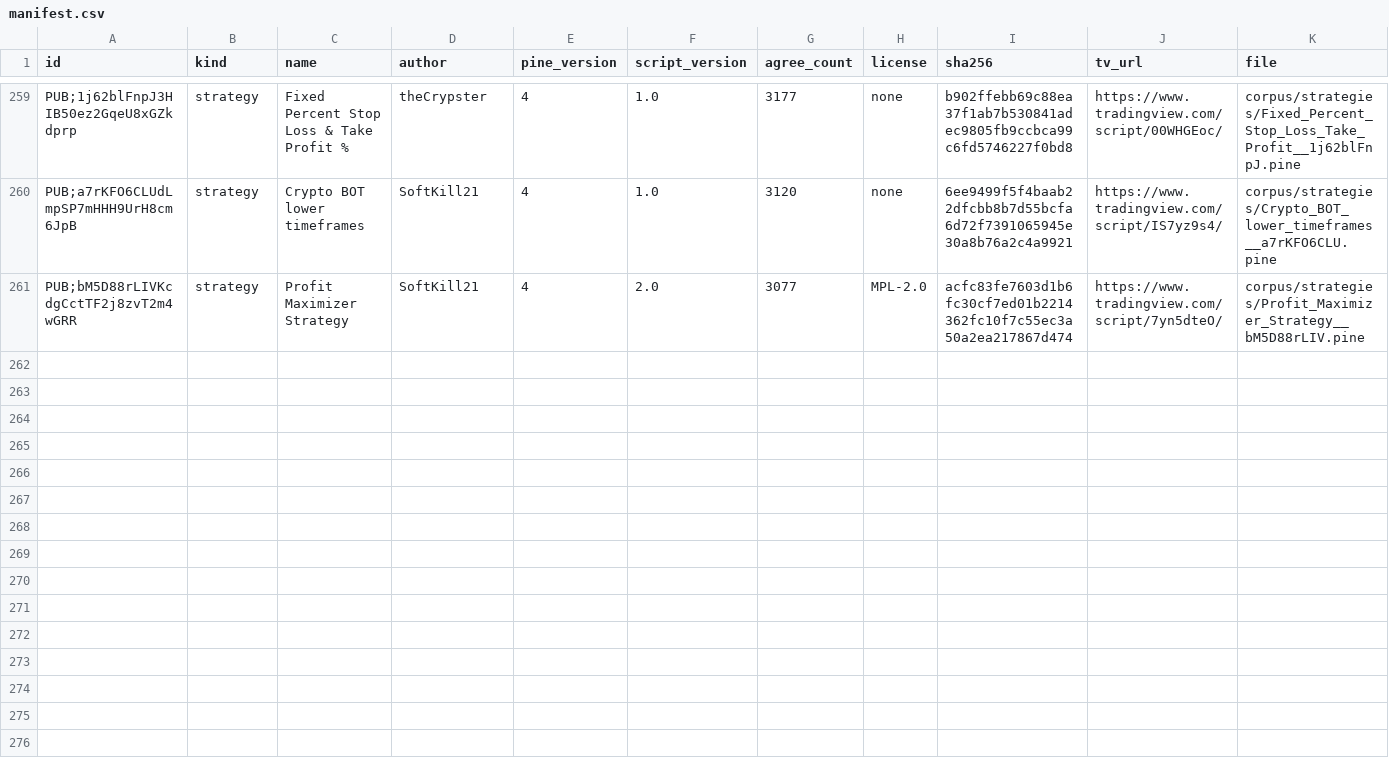
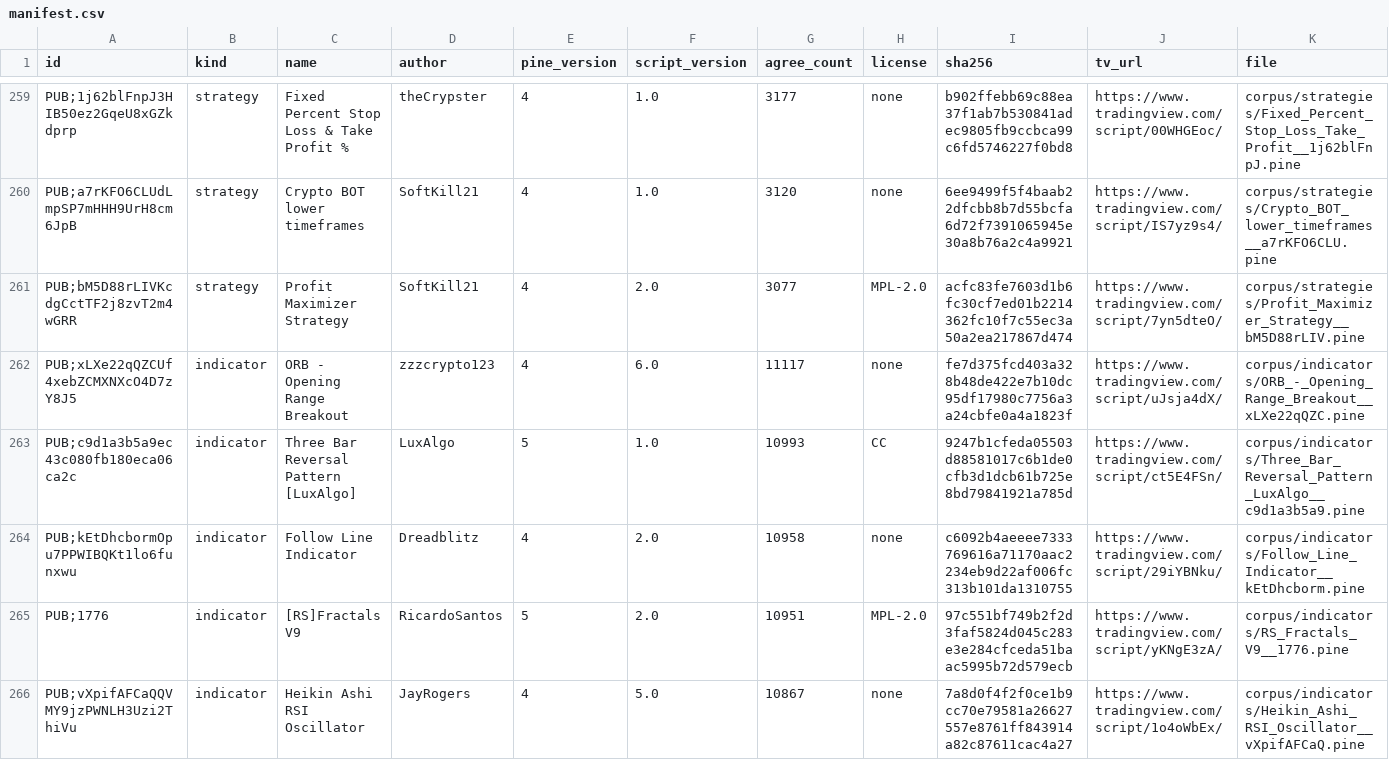
Before and after one commit to PyneSys/pyne-in-the-wild, a CSV file: corpus/manifest.csv, drawn as a sheet; only a part is shown, gaps mark what is left out; rows hold the shown columns only; the diff covers the shown part only; the diff names each change by its address in the sheet, - before the commit and + after, or states it on an @@ line.

```diff
--- a/corpus/manifest.csv
+++ b/corpus/manifest.csv
+row 262: PUB;xLXe22qQZCUf4xebZCMXNXcO4D7zY8J5 | indicator | ORB - Opening Range Breakout | zzzcrypto123 | 4 | 6.0 | 11117 | none | fe7d375fcd403a328b48de422e7b10dc95df17980c7756a3a24cbfe0a4a1823f | https://www.tradingview.com/script/uJsja4dX/ | corpus/indicators/ORB_-_Opening_Range_Breakout__xLXe22qQZC.pine
+row 263: PUB;c9d1a3b5a9ec43c080fb180eca06ca2c | indicator | Three Bar Reversal Pattern [LuxAlgo] | LuxAlgo | 5 | 1.0 | 10993 | CC | 9247b1cfeda05503d88581017c6b1de0cfb3d1dcb61b725e8bd79841921a785d | https://www.tradingview.com/script/ct5E4FSn/ | corpus/indicators/Three_Bar_Reversal_Pattern_LuxAlgo__c9d1a3b5a9.pine
+row 264: PUB;kEtDhcbormOpu7PPWIBQKt1lo6funxwu | indicator | Follow Line Indicator | Dreadblitz | 4 | 2.0 | 10958 | none | c6092b4aeeee7333769616a71170aac2234eb9d22af006fc313b101da1310755 | https://www.tradingview.com/script/29iYBNku/ | corpus/indicators/Follow_Line_Indicator__kEtDhcborm.pine
+row 265: PUB;1776 | indicator | [RS]Fractals V9 | RicardoSantos | 5 | 2.0 | 10951 | MPL-2.0 | 97c551bf749b2f2d3faf5824d045c283e3e284cfceda51baac5995b72d579ecb | https://www.tradingview.com/script/yKNgE3zA/ | corpus/indicators/RS_Fractals_V9__1776.pine
+row 266: PUB;vXpifAFCaQQVMY9jzPWNLH3Uzi2ThiVu | indicator | Heikin Ashi RSI Oscillator | JayRogers | 4 | 5.0 | 10867 | none | 7a8d0f4f2f0ce1b9cc70e79581a26627557e8761ff843914a82c87611cac4a27 | https://www.tradingview.com/script/1o4oWbEx/ | corpus/indicators/Heikin_Ashi_RSI_Oscillator__vXpifAFCaQ.pine
```
Also changed, not shown: 5 added rows elsewhere in this file, corpus/quarantine/manifest.csv, results/results.csv, 14 other files.
